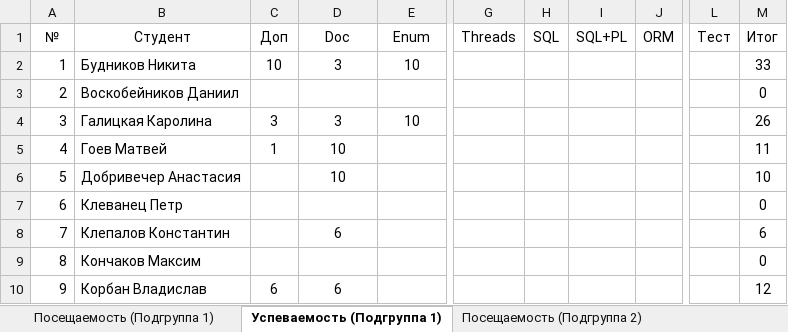
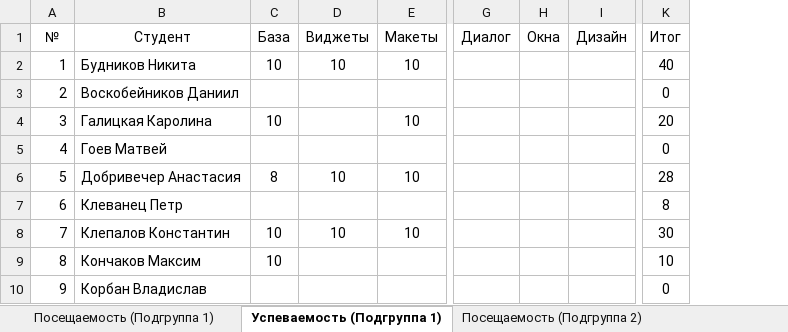
Before and after one commit to TheBandik/IT-and-IS-development-platforms, an Excel workbook: Успеваемость_СО-ИС-20-1.xlsx, sheet Успеваемость (Подгруппа 1), drawn as a sheet; only a part is shown, gaps mark what is left out; values as stored, in another font and other column widths than the file's, no borders; conditional formats not drawn; removed rows and columns are numbered as before the commit, all else as after; the diff covers the shown part only; the diff names each change by its address in the sheet, - before the commit and + after, or states it on an @@ line.

```diff
--- a/Успеваемость_СО-ИС-20-1.xlsx (sheet Успеваемость (Подгруппа 1))
+++ b/Успеваемость_СО-ИС-20-1.xlsx (sheet Успеваемость (Подгруппа 1))
-column G (Threads), empty
-column H (SQL), empty
-column I (SQL+PL), empty
-column J (ORM), empty
+column G (Диалог), empty
+column H (Окна), empty
+column I (Дизайн), empty
-column L (Тест), empty
-C1: Доп
+C1: База
-D1: Doc
+D1: Виджеты
-E1: Enum
+E1: Макеты
-D2 (Виджеты): 3
+D2 (Виджеты): 10
-K2 (Итог): 33
+K2 (Итог): 40
-C4 (База): 3
+C4 (База): 10
-D4 (Виджеты): 3
+D4 (Виджеты): (empty)
-K4 (Итог): 26
+K4 (Итог): 20
-C5 (База): 1
+C5 (База): (empty)
-D5 (Виджеты): 10
+D5 (Виджеты): (empty)
-K5 (Итог): 11
+K5 (Итог): 0
-C6 (База): (empty)
+C6 (База): 8
-E6 (Макеты): (empty)
+E6 (Макеты): 10
-K6 (Итог): 10
+K6 (Итог): 28
-K7 (Итог): 0
+K7 (Итог): 8
-C8:C9 (База): (empty)
+C8:C9 (База): 10
-D8 (Виджеты): 6
+D8 (Виджеты): 10
-E8 (Макеты): (empty)
+E8 (Макеты): 10
-K8 (Итог): 6
+K8 (Итог): 30
-K9 (Итог): 0
+K9 (Итог): 10
-C10 (База): 6
+C10 (База): (empty)
-D10 (Виджеты): 6
+D10 (Виджеты): (empty)
-K10 (Итог): 12
+K10 (Итог): 0
```
Also changed, not shown: 4 added rows and 25 edited cells elsewhere in this sheet, sheet Посещаемость (Подгруппа 2), sheet Посещаемость (Подгруппа 1), sheet Успеваемость (Подгруппа 2), formulas that keep their value.
